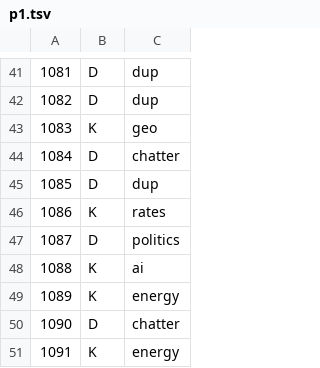
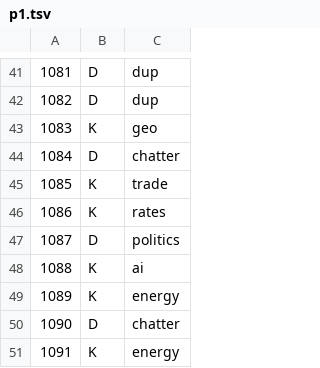
Before and after one commit to gyucheol/news-desk, a TSV file: data/mix-2026-10-15/scratch/F3/p1.tsv, drawn as a sheet; only a part is shown, gaps mark what is left out.

```diff
--- a/data/mix-2026-10-15/scratch/F3/p1.tsv
+++ b/data/mix-2026-10-15/scratch/F3/p1.tsv
@@ -44,3 +44,3 @@
 1084	D	chatter
-1085	D	dup
+1085	K	trade
 1086	K	rates
```
Also changed, not shown: data/mix-2026-10-15/out/F4.tsv, data/mix-2026-10-15/scratch/F3/p2.tsv, 6 other files.
